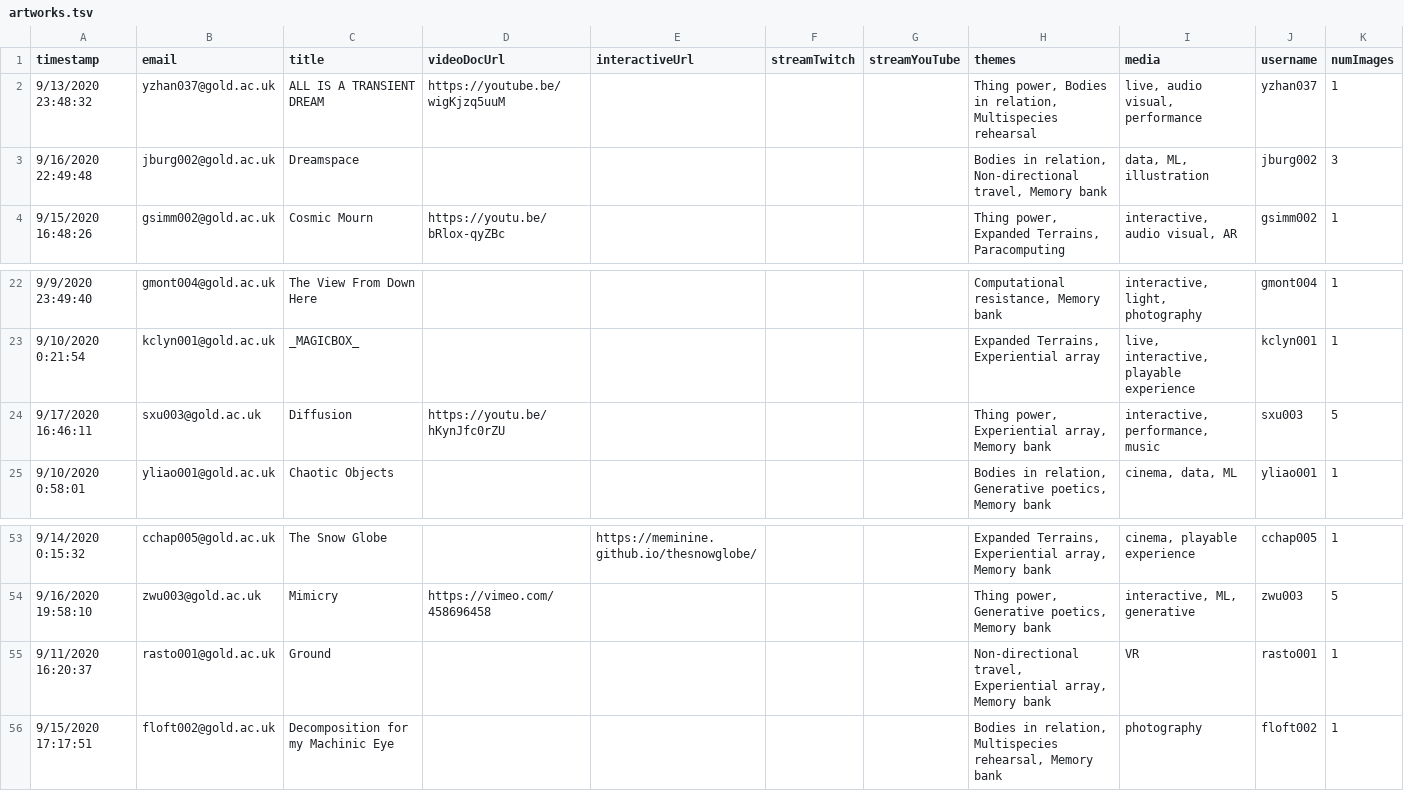
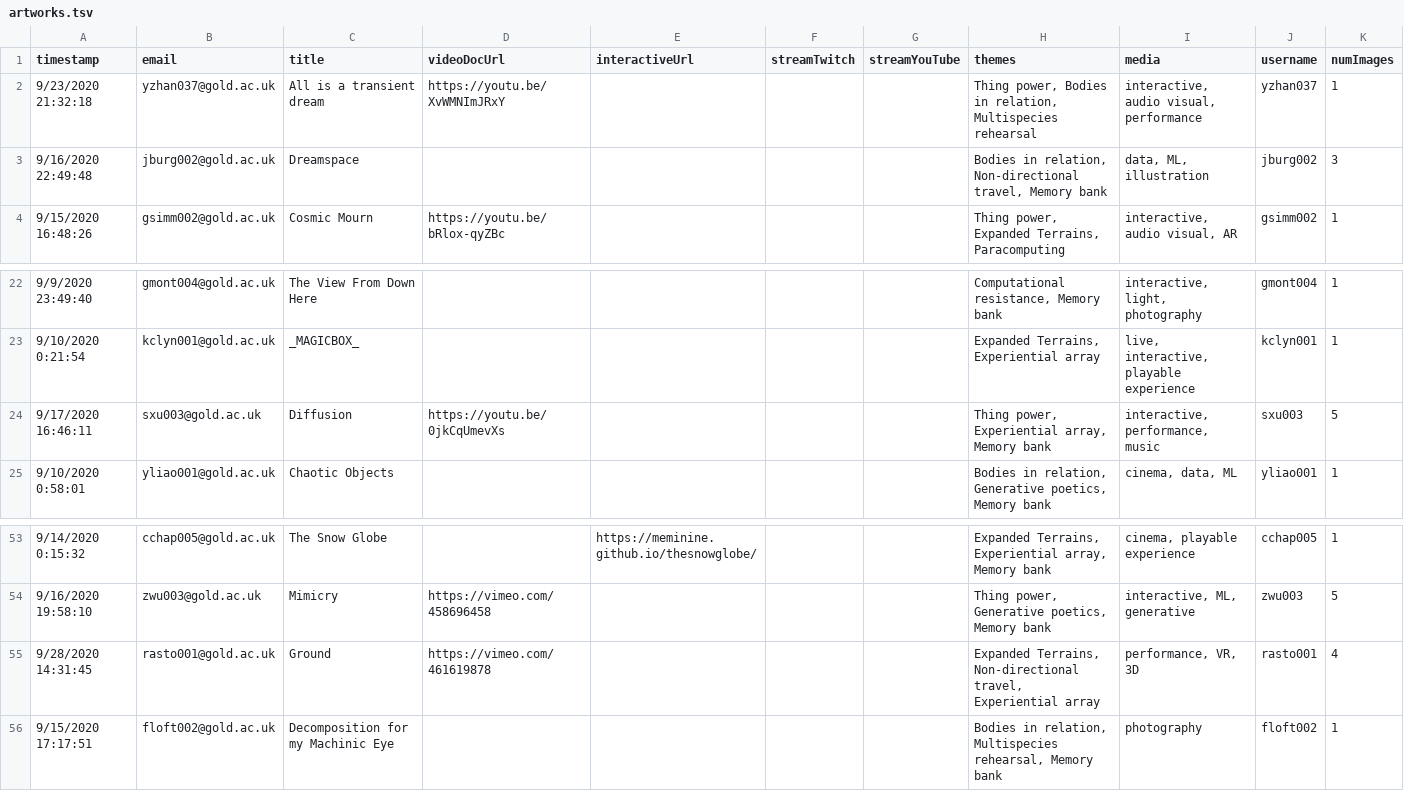
Before and after one commit to goldsmiths-computational-arts/2020.goldcomparts.show, a TSV file: data/artworks.tsv, drawn as a sheet; only a part is shown, gaps mark what is left out.

Commit message:
update data

```diff
--- a/data/artworks.tsv
+++ b/data/artworks.tsv
@@ -1,3 +1,3 @@
 timestamp	email	title	videoDocUrl	interactiveUrl	streamTwitch	streamYouTube	themes	media	username	numImages
-9/13/2020 23:48:32	yzhan037@gold.ac.uk	ALL IS A TRANSIENT DREAM	https://youtube.be/wigKjzq5uuM				Thing power, Bodies in relation, Multispecies rehearsal	live, audio visual, performance	yzhan037	1
+9/23/2020 21:32:18	yzhan037@gold.ac.uk	All is a transient dream	https://youtu.be/XvWMNImJRxY				Thing power, Bodies in relation, Multispecies rehearsal	interactive, audio visual, performance	yzhan037	1
 9/16/2020 22:49:48	jburg002@gold.ac.uk	Dreamspace					Bodies in relation, Non-directional travel, Memory bank	data, ML, illustration	jburg002	3
@@ -23,3 +23,3 @@ timestamp	email	title	videoDocUrl	interactiveUrl	streamTwitch	streamYouTube	them
 9/10/2020 0:21:54	kclyn001@gold.ac.uk	_MAGICBOX_					Expanded Terrains, Experiential array	live, interactive, playable experience	kclyn001	1
-9/17/2020 16:46:11	sxu003@gold.ac.uk	Diffusion	https://youtu.be/hKynJfc0rZU				Thing power, Experiential array, Memory bank	interactive, performance, music	sxu003	5
+9/17/2020 16:46:11	sxu003@gold.ac.uk	Diffusion	https://youtu.be/0jkCqUmevXs				Thing power, Experiential array, Memory bank	interactive, performance, music	sxu003	5
 9/10/2020 0:58:01	yliao001@gold.ac.uk	Chaotic Objects					Bodies in relation, Generative poetics, Memory bank	cinema, data, ML	yliao001	1
@@ -54,3 +54,3 @@ timestamp	email	title	videoDocUrl	interactiveUrl	streamTwitch	streamYouTube	them
 9/16/2020 19:58:10	zwu003@gold.ac.uk	Mimicry	https://vimeo.com/458696458				Thing power, Generative poetics, Memory bank	interactive, ML, generative	zwu003	5
-9/11/2020 16:20:37	rasto001@gold.ac.uk	Ground					Non-directional travel, Experiential array, Memory bank	VR	rasto001	1
+9/28/2020 14:31:45	rasto001@gold.ac.uk	Ground	https://vimeo.com/461619878				Expanded Terrains, Non-directional travel, Experiential array	performance, VR, 3D	rasto001	4
 9/15/2020 17:17:51	floft002@gold.ac.uk	Decomposition for my Machinic Eye					Bodies in relation, Multispecies rehearsal, Memory bank	photography	floft002	1
```
Also changed, not shown: 7 other files.
